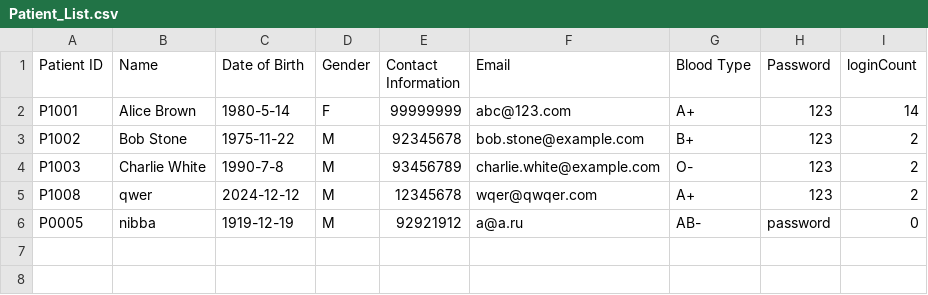
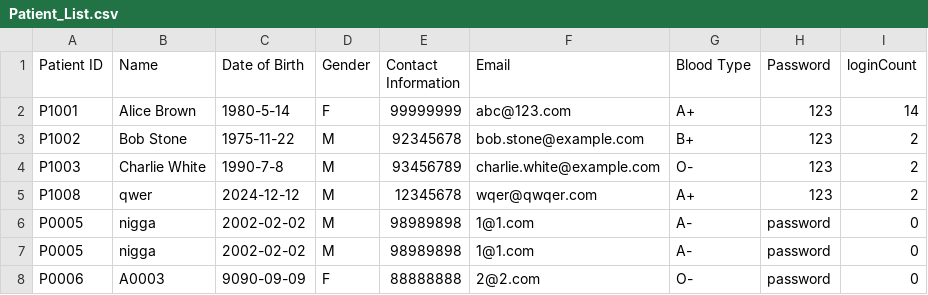
Before and after one commit to AlasamAkkit/SC2002-project, a CSV file: HMS/Data/Patient_List.csv, drawn as a sheet.

```diff
--- a/HMS/Data/Patient_List.csv
+++ b/HMS/Data/Patient_List.csv
@@ -5,2 +5,4 @@ P1003,Charlie White,1990-7-8,M,93456789,charlie.white@example.com,O-,123,2
 P1008,qwer,2024-12-12,M,12345678,wqer@qwqer.com,A+,123,2
-P0005,nibba,1919-12-19,M,92921912,a@a.ru,AB-,password,0
+P0005,nigga,2002-02-02,M,98989898,1@1.com,A-,password,0
+P0005,nigga,2002-02-02,M,98989898,1@1.com,A-,password,0
+P0006,A0003,9090-09-09,F,88888888,2@2.com,O-,password,0
```
Also changed, not shown: 1 other file.
